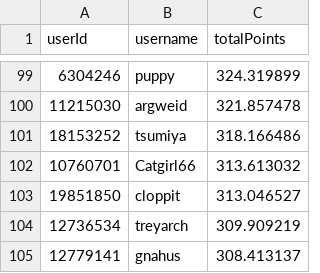
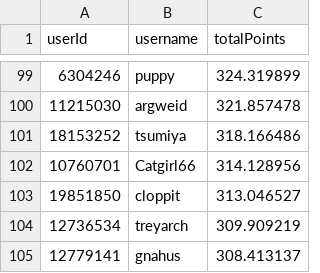
Before and after one commit to Naethanial/osudemonlist, a CSV file: web/data/leaderboard.csv, drawn as a sheet; only a part is shown, gaps mark what is left out; the diff covers the shown part only.

```diff
--- a/web/data/leaderboard.csv
+++ b/web/data/leaderboard.csv
@@ -101,3 +101,3 @@ userId,username,totalPoints
 18153252,"tsumiya",318.166486
-10760701,"Catgirl66",313.613032
+10760701,"Catgirl66",314.128956
 19851850,"cloppit",313.046527
```
Also changed, not shown: 3 added rows, 1 removed row and 1 edited cell elsewhere in this file, 2 other files.
